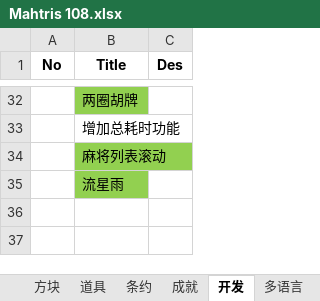
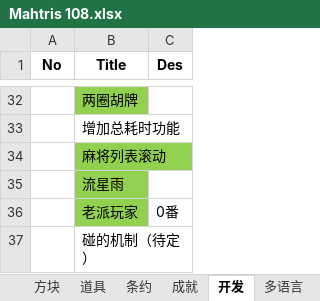
Before and after one commit to zxy199193/Mahtris-108, an Excel workbook: Mahtris 108/Assets/Document/Mahtris 108.xlsx, sheet 开发, drawn as a sheet; only a part is shown, gaps mark what is left out; values as stored, in another font and other column widths than the file's, no borders; the diff names each change by its address in the sheet, - before the commit and + after, or states it on an @@ line.

```diff
--- a/Mahtris 108/Assets/Document/Mahtris 108.xlsx (sheet 开发)
+++ b/Mahtris 108/Assets/Document/Mahtris 108.xlsx (sheet 开发)
+row 36:  | 老派玩家 | 0番
+row 37:  | 碰的机制（待定）
```
Also changed, not shown: sheet 条约, 17 other files.
